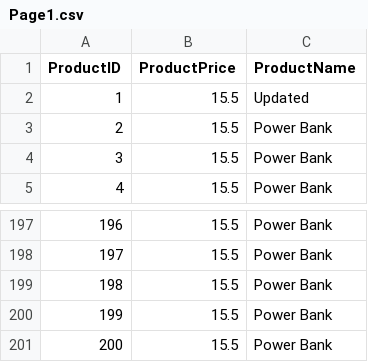
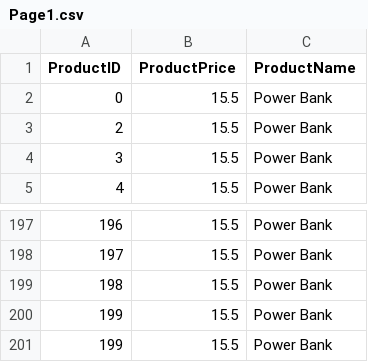
Before and after one commit to OmarT123/Simple-Database-Engine, a CSV file: Product/Page1.csv, drawn as a sheet; only a part is shown, gaps mark what is left out.

```diff
--- a/Product/Page1.csv
+++ b/Product/Page1.csv
@@ -1,3 +1,3 @@
 ProductID,ProductPrice,ProductName,
-1,15.5,Updated,
+0,15.5,Power Bank,
 2,15.5,Power Bank,
@@ -200,2 +200,2 @@ ProductID,ProductPrice,ProductName,
 199,15.5,Power Bank,
-200,15.5,Power Bank,
+199,15.5,Power Bank,
```
Also changed, not shown: 5 other files.
